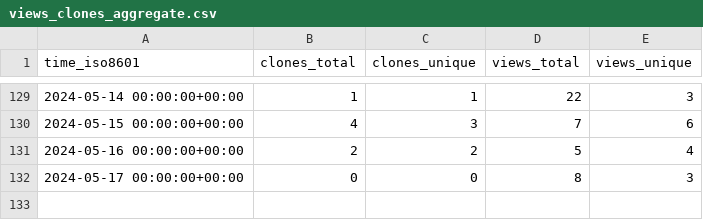
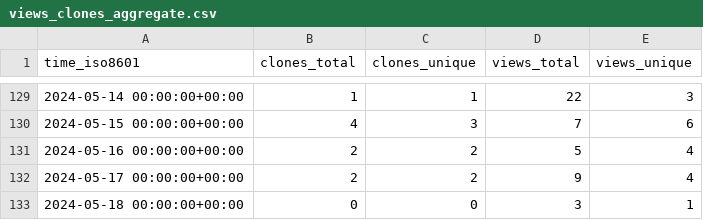
Before and after one commit to L2S-lab/natnet_ros_cpp, a CSV file: L2S-lab/natnet_ros_cpp/ghrs-data/views_clones_aggregate.csv, drawn as a sheet; only a part is shown, gaps mark what is left out.

```diff
--- a/L2S-lab/natnet_ros_cpp/ghrs-data/views_clones_aggregate.csv
+++ b/L2S-lab/natnet_ros_cpp/ghrs-data/views_clones_aggregate.csv
@@ -131,2 +131,3 @@ time_iso8601,clones_total,clones_unique,views_total,views_unique
 2024-05-16 00:00:00+00:00,2,2,5,4
-2024-05-17 00:00:00+00:00,0,0,8,3
+2024-05-17 00:00:00+00:00,2,2,9,4
+2024-05-18 00:00:00+00:00,0,0,3,1
```
Also changed, not shown: 1 other file.
